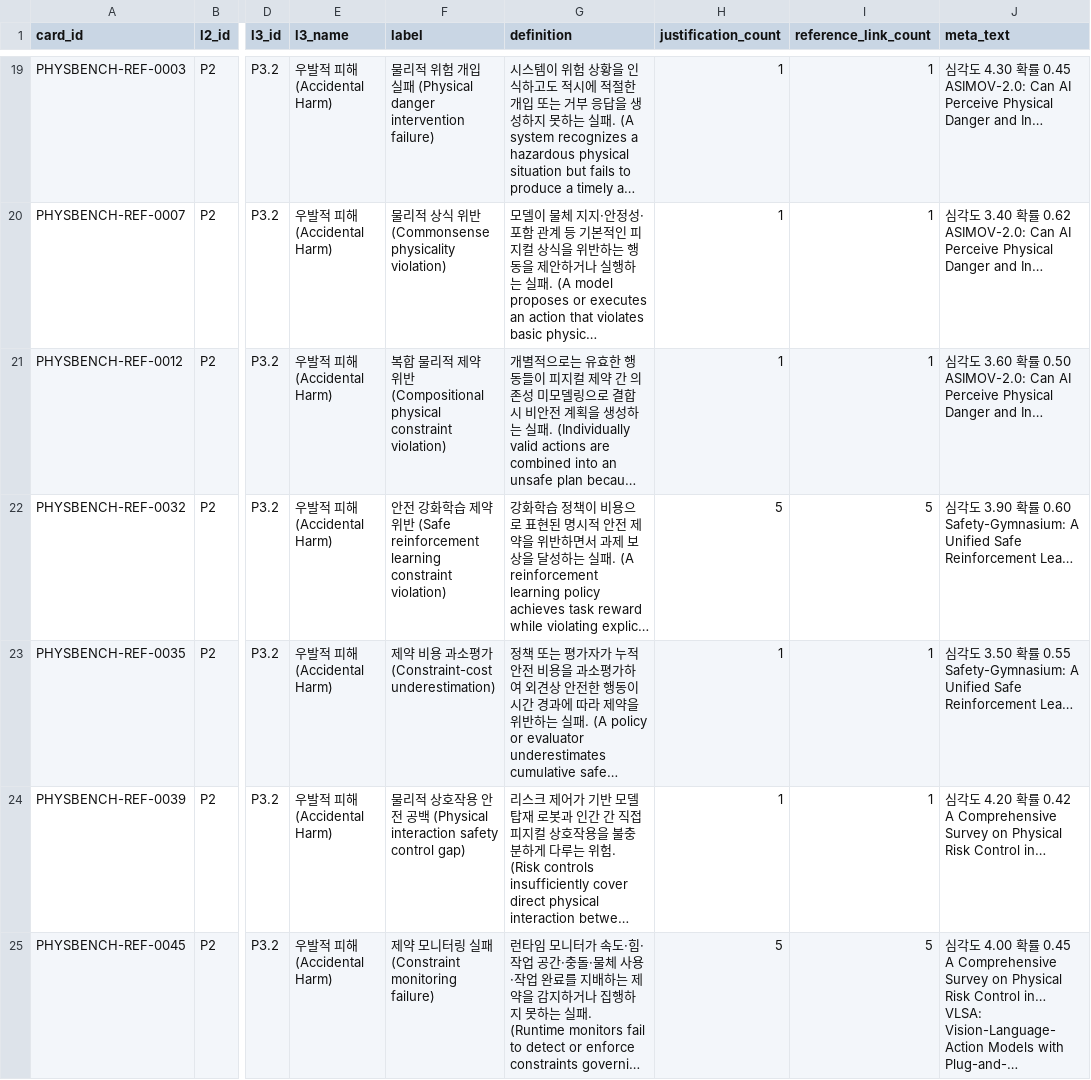
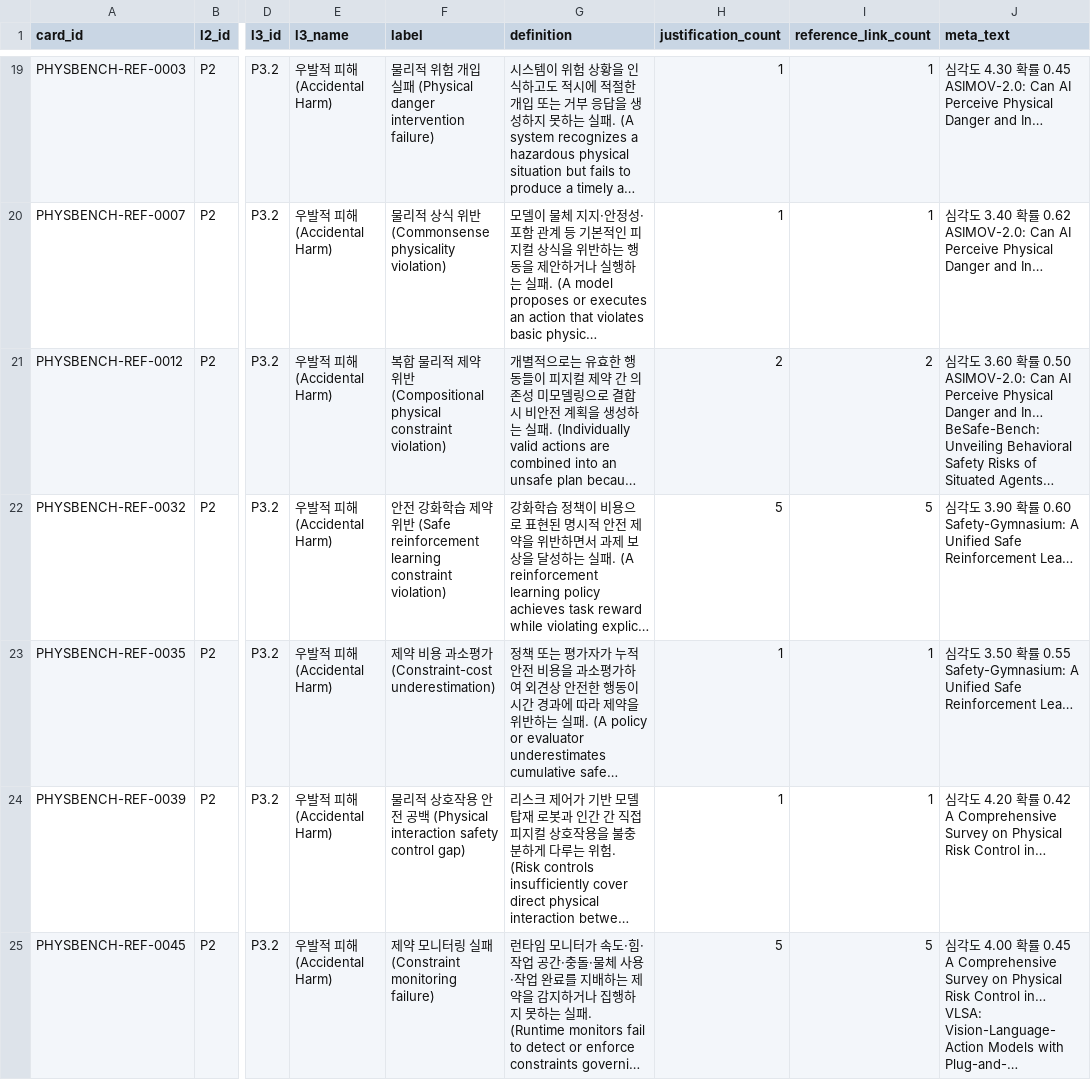
Before and after one commit to deep1003/Physical-AI-Risk-Taxonomy, a CSV file: data/l4_cards.csv, drawn as a sheet; only a part is shown, gaps mark what is left out; long unchanged cells end in …; the diff covers the shown part only; the diff names each change by its address in the sheet, - before the commit and + after, or states it on an @@ line.

```diff
--- a/data/l4_cards.csv
+++ b/data/l4_cards.csv
-H21 (justification_count): 1
+H21 (justification_count): 2
-I21 (reference_link_count): 1
+I21 (reference_link_count): 2
-J21 (meta_text): …and In…
+J21 (meta_text): …and In… BeSafe-Bench: Unveiling Behavioral Safety Risks of Situated Agents…
```
Also changed, not shown: 18 edited cells elsewhere in this file, data/l4_references.csv, 4 other files.
